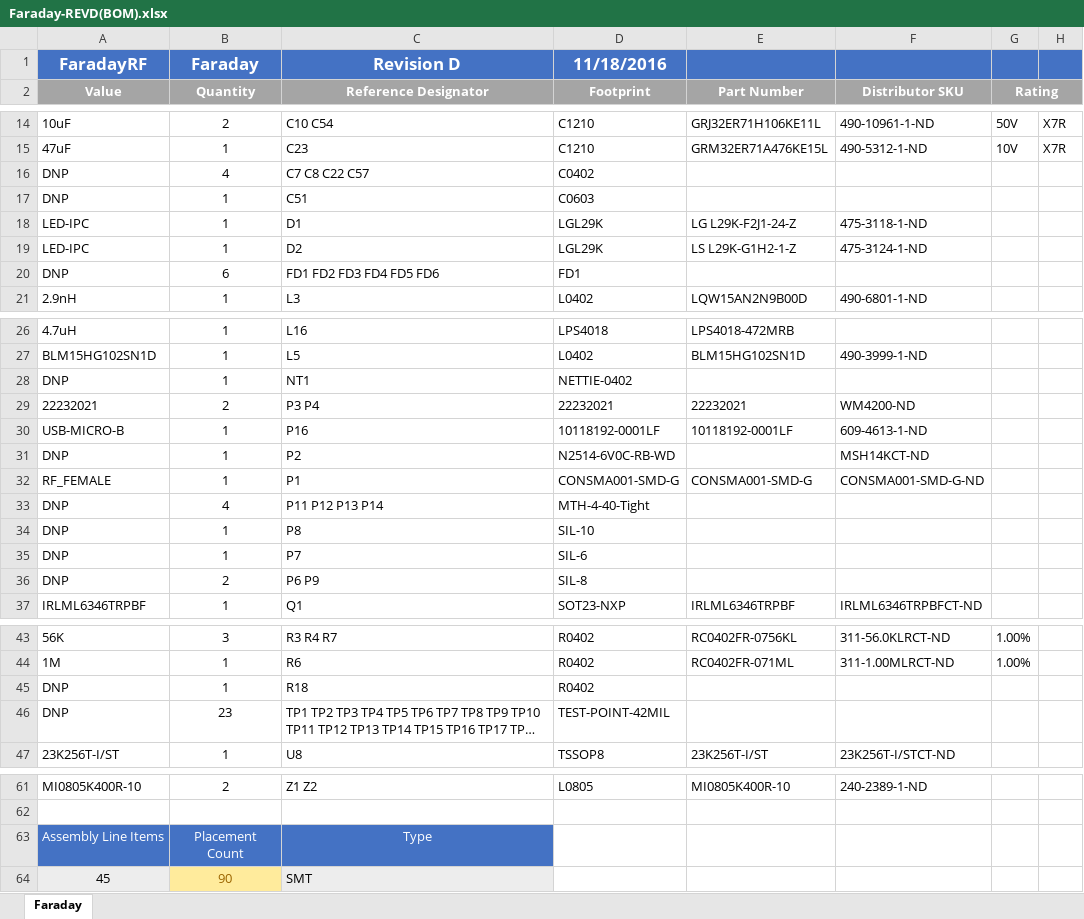
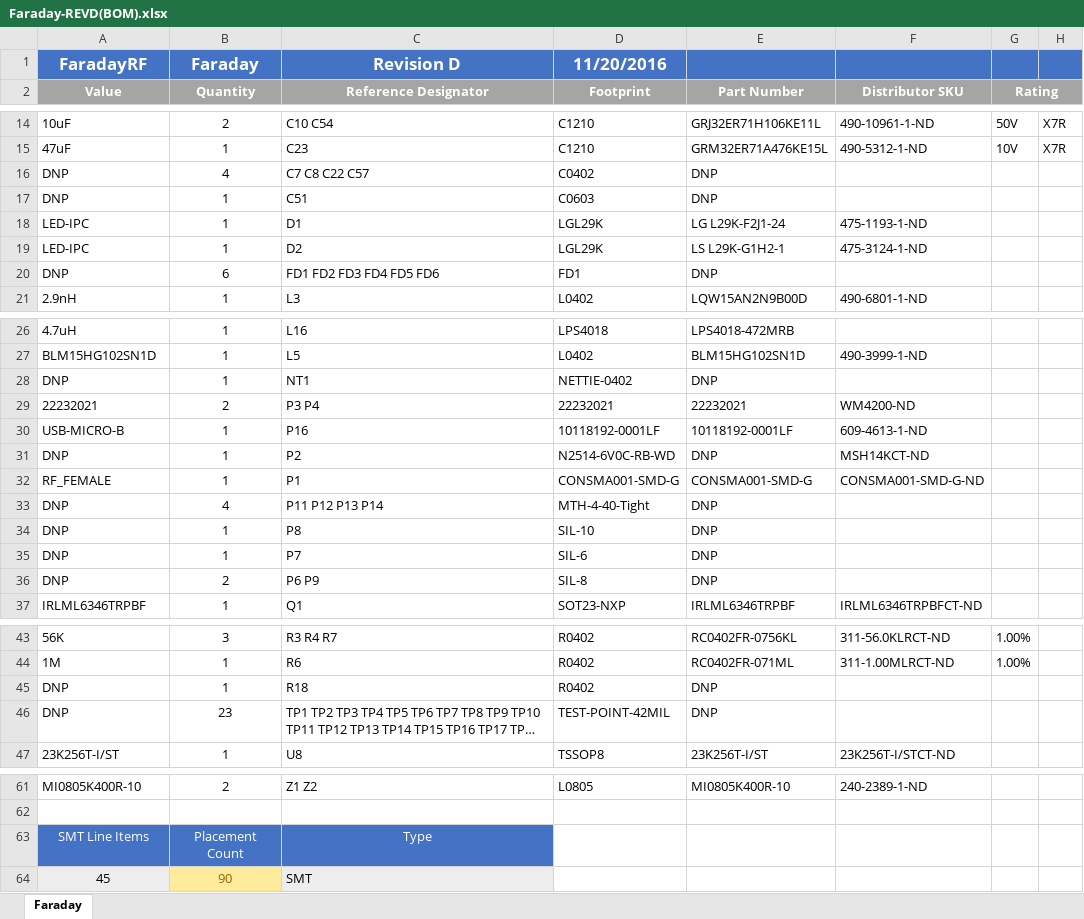
Before and after one commit to FaradayRF/FaradayRF-Hardware, an Excel workbook: Kicad-Faraday/OutputFiles/Faraday-REVD(BOM).xlsx, sheet Faraday, drawn as a sheet; only a part is shown, gaps mark what is left out; long unchanged cells end in …; values as stored, in another font and other column widths than the file's, no borders; the diff names each change by its address in the sheet, - before the commit and + after, or states it on an @@ line.

```diff
--- a/Kicad-Faraday/OutputFiles/Faraday-REVD(BOM).xlsx (sheet Faraday)
+++ b/Kicad-Faraday/OutputFiles/Faraday-REVD(BOM).xlsx (sheet Faraday)
-D1 (Footprint): 11/18/2016
+D1 (Footprint): 11/20/2016
-E16:E17 (Part Number): (empty)
+E16:E17 (Part Number): DNP
-E18 (Part Number): LG L29K-F2J1-24-Z
+E18 (Part Number): LG L29K-F2J1-24
-F18 (Distributor SKU): 475-3118-1-ND
+F18 (Distributor SKU): 475-1193-1-ND
-E19 (Part Number): LS L29K-G1H2-1-Z
+E19 (Part Number): LS L29K-G1H2-1
-E20 (Part Number): (empty)
+E20 (Part Number): DNP
-E28 (Part Number): (empty)
+E28 (Part Number): DNP
-E31 (Part Number): (empty)
+E31 (Part Number): DNP
-E33:E36 (Part Number): (empty)
+E33:E36 (Part Number): DNP
-E45:E46 (Part Number): (empty)
+E45:E46 (Part Number): DNP
-A63 (Value): Assembly Line Items
+A63 (Value): SMT Line Items
```
Also changed, not shown: EngineeringDocs/RF_Power_Test_RevB_11-19-2016.xlsx, Kicad-Faraday/OutputFiles/Faraday-all.xlsx, 29 other files.
